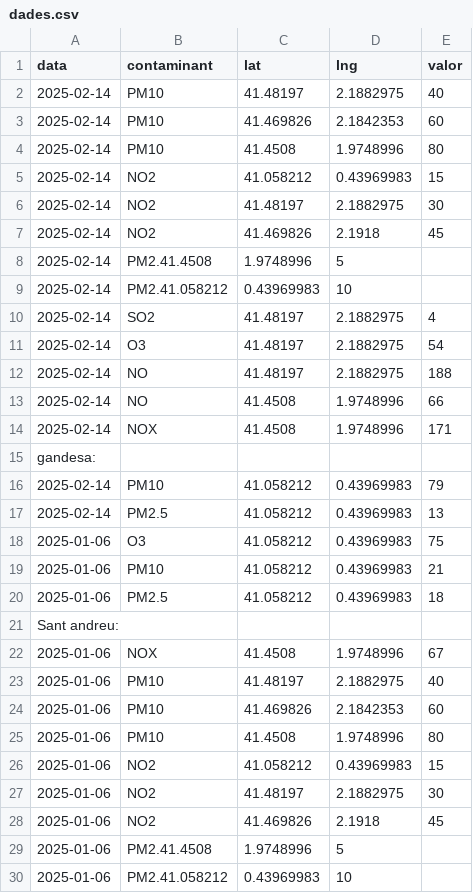
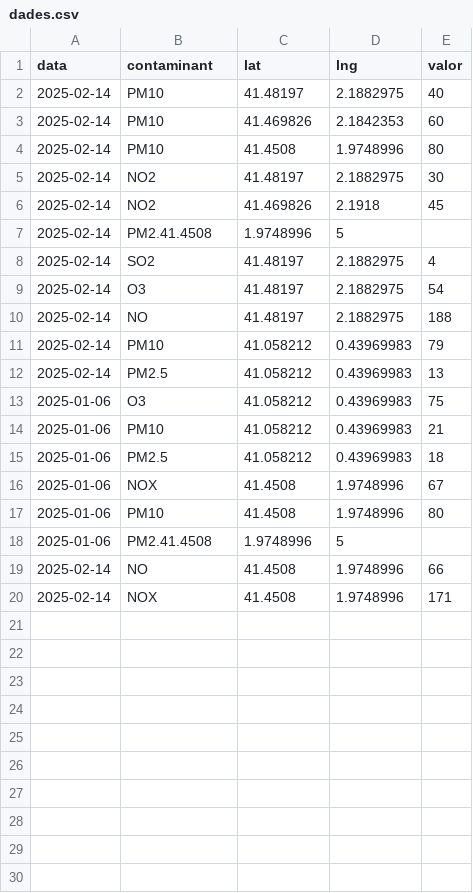
Before and after one commit to rasare4/rasare4.github.io, a CSV file: mapa/dades.csv, drawn as a sheet.

Commit message:
Update dades.csv

```diff
--- a/mapa/dades.csv
+++ b/mapa/dades.csv
@@ -4,3 +4,2 @@ data,contaminant,lat,lng,valor
 2025-02-14,PM10,41.4508,1.9748996,80
-2025-02-14,NO2,41.058212,0.43969983,15
 2025-02-14,NO2,41.48197,2.1882975,30
@@ -8,3 +7,2 @@ data,contaminant,lat,lng,valor
 2025-02-14,PM2.41.4508,1.9748996,5
-2025-02-14,PM2.41.058212,0.43969983,10
 2025-02-14,SO2,41.48197,2.1882975,4
@@ -12,5 +10,2 @@ data,contaminant,lat,lng,valor
 2025-02-14,NO,41.48197,2.1882975,188
-2025-02-14,NO,41.4508,1.9748996,66
-2025-02-14,NOX,41.4508,1.9748996,171
-gandesa:
 2025-02-14,PM10,41.058212,0.43969983,79
@@ -20,11 +15,6 @@ gandesa:
 2025-01-06,PM2.5,41.058212,0.43969983,18
-Sant andreu:
 2025-01-06,NOX,41.4508,	1.9748996,67
-2025-01-06,PM10,41.48197,2.1882975,40
-2025-01-06,PM10, 41.469826,2.1842353,60
 2025-01-06,PM10,41.4508,1.9748996,80
-2025-01-06,NO2,41.058212,0.43969983,15
-2025-01-06,NO2,41.48197,2.1882975,30
-2025-01-06,NO2,41.469826,2.1918,45
 2025-01-06,PM2.41.4508,1.9748996,5
-2025-01-06,PM2.41.058212,0.43969983,10
+2025-02-14,NO,41.4508,1.9748996,66
+2025-02-14,NOX,41.4508,1.9748996,171
```
